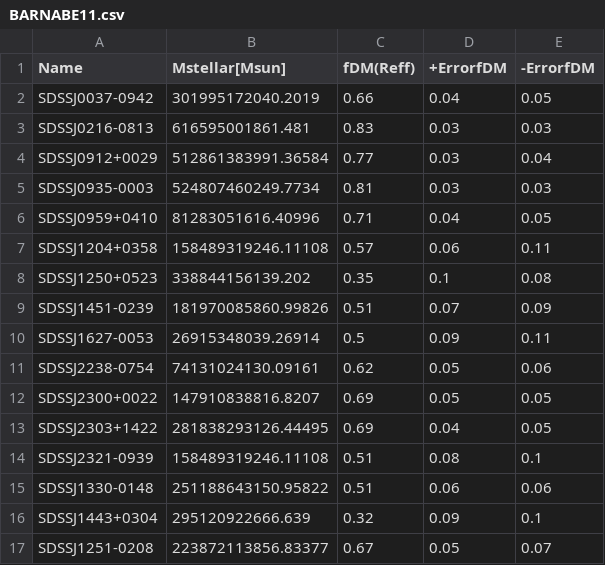
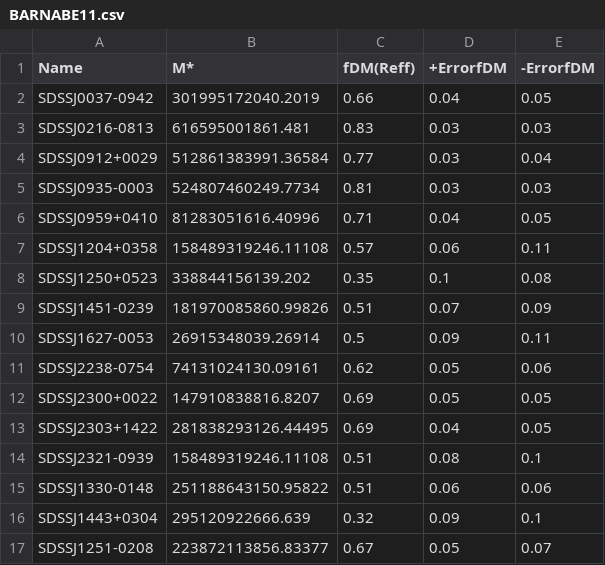
Before and after one commit to Annapreto23/TangoSIDM_DMFraction, a CSV file: data/Observational_datasets/dataset/BARNABE11.csv, drawn as a sheet.

Commit message:
Update BARNABE11.csv

```diff
--- a/data/Observational_datasets/dataset/BARNABE11.csv
+++ b/data/Observational_datasets/dataset/BARNABE11.csv
@@ -1,2 +1,2 @@
-Name,Mstellar[Msun],fDM(Reff),+ErrorfDM,-ErrorfDM
+Name,M*,fDM(Reff),+ErrorfDM,-ErrorfDM
 SDSSJ0037-0942,301995172040.2019,0.66,0.04,0.05
```
